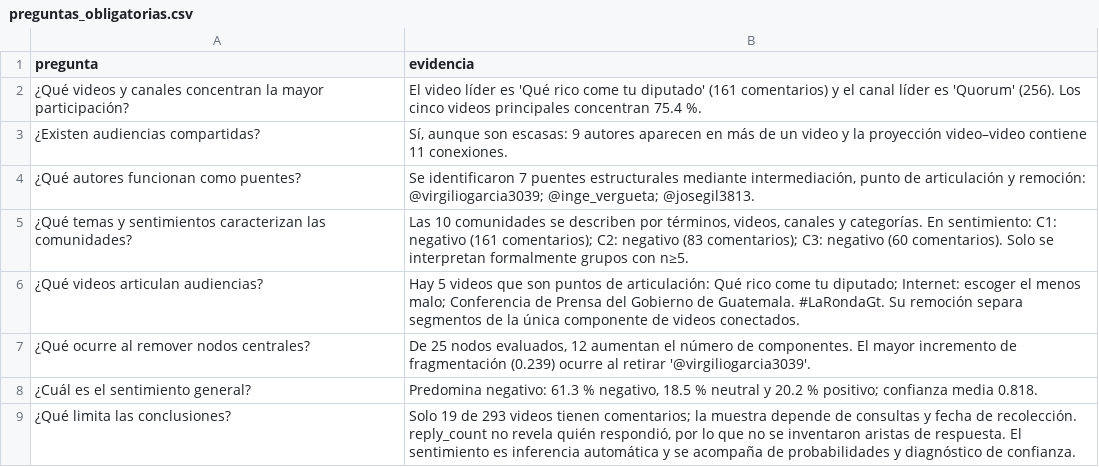
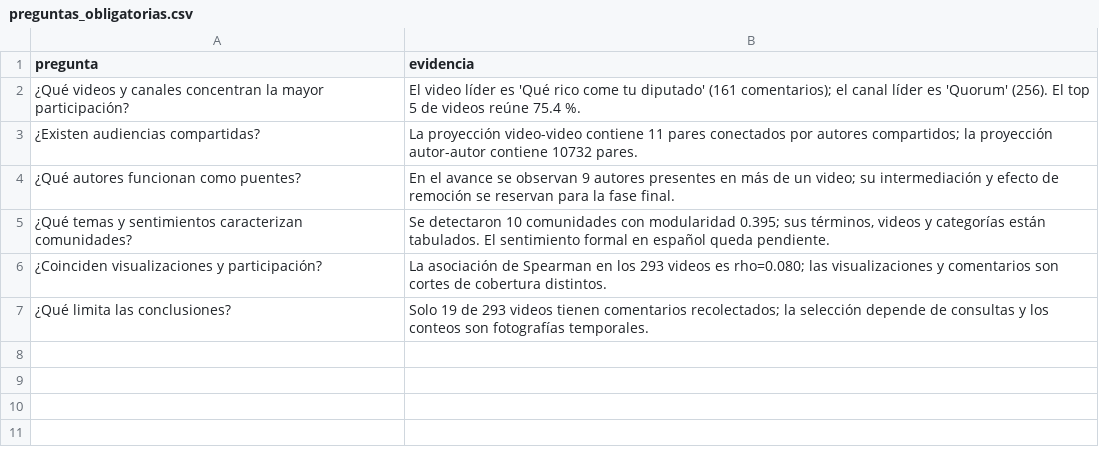
Before and after one commit to DanielBarillasM/Laboratorio-6.-Analitica-de-Redes-Sociales_Grupo-1_DS_Sec-10, a CSV file: outputs/tables/preguntas_obligatorias.csv, drawn as a sheet.

Commit message:
nodos centrales

```diff
--- a/outputs/tables/preguntas_obligatorias.csv
+++ b/outputs/tables/preguntas_obligatorias.csv
@@ -1,9 +1,7 @@
 pregunta,evidencia
-¿Qué videos y canales concentran la mayor participación?,El video líder es 'Qué rico come tu diputado' (161 comentarios) y el canal líder es 'Quorum' (256). Los cinco videos principales concentran 75.4 %.
-¿Existen audiencias compartidas?,"Sí, aunque son escasas: 9 autores aparecen en más de un video y la proyección video–video contiene 11 conexiones."
-¿Qué autores funcionan como puentes?,"Se identificaron 7 puentes estructurales mediante intermediación, punto de articulación y remoción: @virgiliogarcia3039; @inge_vergueta; @josegil3813."
-¿Qué temas y sentimientos caracterizan las comunidades?,"Las 10 comunidades se describen por términos, videos, canales y categorías. En sentimiento: C1: negativo (161 comentarios); C2: negativo (83 comentarios); C3: negativo (60 comentarios). Solo se interpretan formalmente grupos con n≥5."
-¿Qué videos articulan audiencias?,Hay 5 videos que son puntos de articulación: Qué rico come tu diputado; Internet: escoger el menos malo; Conferencia de Prensa del Gobierno de Guatemala. #LaRondaGt. Su remoción separa segmentos de la única componente de videos conectados.
-¿Qué ocurre al remover nodos centrales?,"De 25 nodos evaluados, 12 aumentan el número de componentes. El mayor incremento de fragmentación (0.239) ocurre al retirar '@virgiliogarcia3039'."
-¿Cuál es el sentimiento general?,"Predomina negativo: 61.3 % negativo, 18.5 % neutral y 20.2 % positivo; confianza media 0.818."
-¿Qué limita las conclusiones?,"Solo 19 de 293 videos tienen comentarios; la muestra depende de consultas y fecha de recolección. reply_count no revela quién respondió, por lo que no se inventaron aristas de respuesta. El sentimiento es inferencia automática y se acompaña de probabilidades y diagnóstico de confianza."
+¿Qué videos y canales concentran la mayor participación?,El video líder es 'Qué rico come tu diputado' (161 comentarios); el canal líder es 'Quorum' (256). El top 5 de videos reúne 75.4 %.
+¿Existen audiencias compartidas?,La proyección video-video contiene 11 pares conectados por autores compartidos; la proyección autor-autor contiene 10732 pares.
+¿Qué autores funcionan como puentes?,En el avance se observan 9 autores presentes en más de un video; su intermediación y efecto de remoción se reservan para la fase final.
+¿Qué temas y sentimientos caracterizan comunidades?,"Se detectaron 10 comunidades con modularidad 0.395; sus términos, videos y categorías están tabulados. El sentimiento formal en español queda pendiente."
+¿Coinciden visualizaciones y participación?,La asociación de Spearman en los 293 videos es rho=0.080; las visualizaciones y comentarios son cortes de cobertura distintos.
+¿Qué limita las conclusiones?,Solo 19 de 293 videos tienen comentarios recolectados; la selección depende de consultas y los conteos son fotografías temporales.
```
Also changed, not shown: outputs/tables/evidencia_ejercicios.csv, outputs/tables/metricas_redes.csv, 11 other files.
